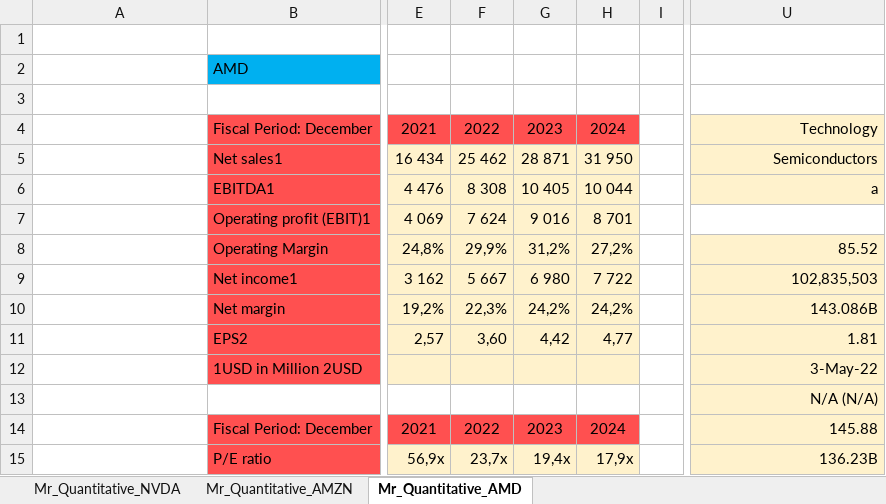
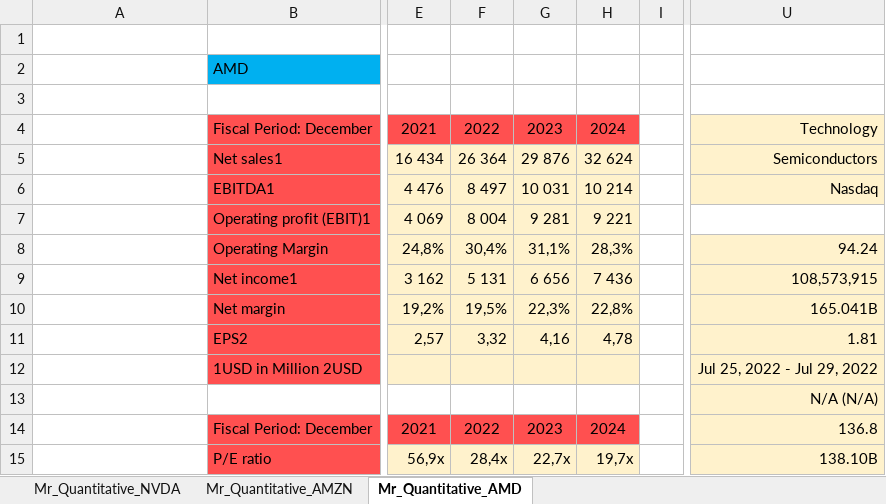
Before and after one commit to Balandino/Mr_Numbers, an Excel workbook: HTMLGrabber.xlsm, sheet Mr_Quantitative_AMD, drawn as a sheet; only a part is shown, gaps mark what is left out; values as stored, in another font and other column widths than the file's, no borders; charts and pictures not drawn; the diff covers the shown part only; the diff names each change by its address in the sheet, - before the commit and + after, or states it on an @@ line.

Commit message:
Fixed issue with exchange no longer being scraped

```diff
--- a/HTMLGrabber.xlsm (sheet Mr_Quantitative_AMD)
+++ b/HTMLGrabber.xlsm (sheet Mr_Quantitative_AMD)
-F5: 25 462
+F5: 26 364
-G5: 28 871
+G5: 29 876
-H5: 31 950
+H5: 32 624
-F6: 8 308
+F6: 8 497
-G6: 10 405
+G6: 10 031
-H6: 10 044
+H6: 10 214
-U6: a
+U6: Nasdaq
-F7: 7 624
+F7: 8 004
-G7: 9 016
+G7: 9 281
-H7: 8 701
+H7: 9 221
-F8: 29,9%
+F8: 30,4%
-G8: 31,2%
+G8: 31,1%
-H8: 27,2%
+H8: 28,3%
-U8: 85.52
+U8: 94.24
-F9: 5 667
+F9: 5 131
-G9: 6 980
+G9: 6 656
-H9: 7 722
+H9: 7 436
-U9: 102,835,503
+U9: 108,573,915
-F10: 22,3%
+F10: 19,5%
-G10: 24,2%
+G10: 22,3%
-H10: 24,2%
+H10: 22,8%
-U10: 143.086B
+U10: 165.041B
-F11: 3,60
+F11: 3,32
-G11: 4,42
+G11: 4,16
-H11: 4,77
+H11: 4,78
-U12: 3-May-22
+U12: Jul 25, 2022 - Jul 29, 2022
-U14: 145.88
+U14: 136.8
-F15: 23,7x
+F15: 28,4x
-G15: 19,4x
+G15: 22,7x
-H15: 17,9x
+H15: 19,7x
-U15: 136.23B
+U15: 138.10B
```
Also changed, not shown: 6 added rows, 6 removed rows and 44 edited cells elsewhere in this sheet, charts or pictures.
